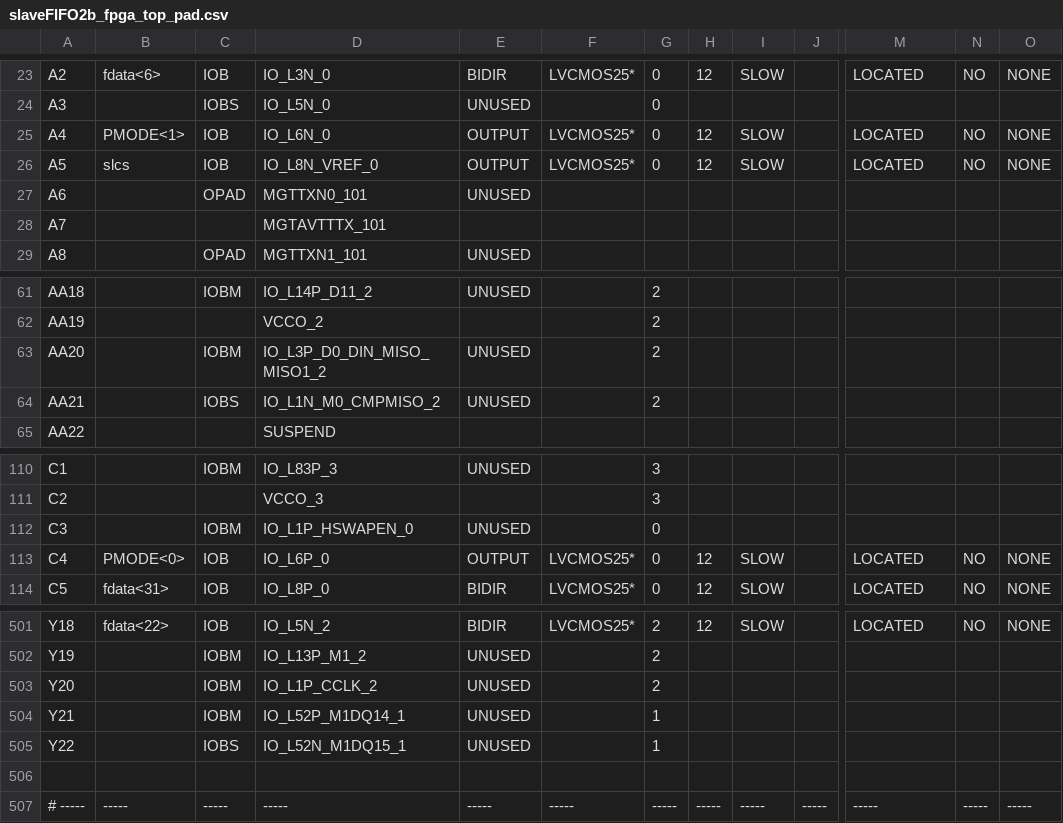
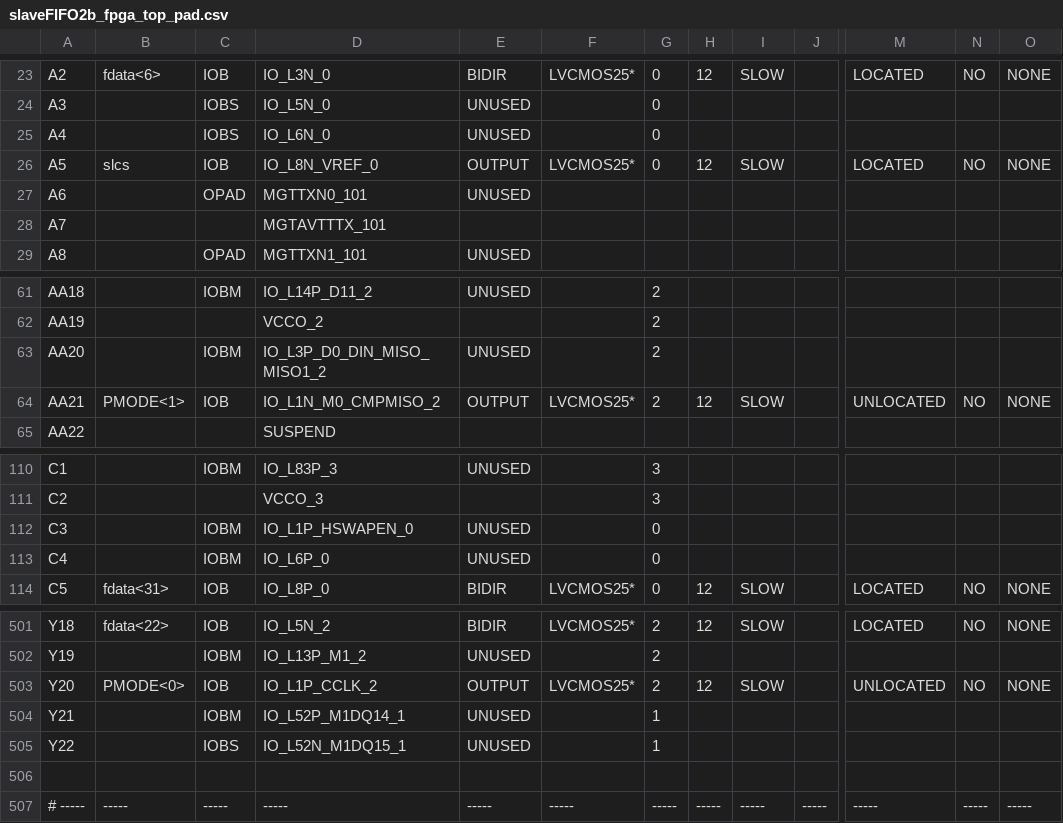
Before and after one commit to NEGU93/CYUSB3KIT-003_with_SP605_xilinx, a CSV file: com_fpga/fpga_source_code/fpga_slavefifo2b_vhdl/fx3_slavefifo2b_vhdl_proj/slaveFIFO2b_fpga_top_pad.csv, drawn as a sheet; only a part is shown, gaps mark what is left out; the diff covers the shown part only; the diff names each change by its address in the sheet, - before the commit and + after, or states it on an @@ line.

```diff
--- a/com_fpga/fpga_source_code/fpga_slavefifo2b_vhdl/fx3_slavefifo2b_vhdl_proj/slaveFIFO2b_fpga_top_pad.csv
+++ b/com_fpga/fpga_source_code/fpga_slavefifo2b_vhdl/fx3_slavefifo2b_vhdl_proj/slaveFIFO2b_fpga_top_pad.csv
-B25: PMODE<1>
+B25: (empty)
-C25: IOB
+C25: IOBS
-E25: OUTPUT
+E25: UNUSED
-F25: LVCMOS25*
+F25: (empty)
-H25: 12
+H25: (empty)
-I25: SLOW
+I25: (empty)
-M25: LOCATED
+M25: (empty)
-N25: NO
+N25: (empty)
-O25: NONE
+O25: (empty)
-B64: (empty)
+B64: PMODE<1>
-C64: IOBS
+C64: IOB
-E64: UNUSED
+E64: OUTPUT
-F64: (empty)
+F64: LVCMOS25*
-H64: (empty)
+H64: 12
-I64: (empty)
+I64: SLOW
-M64: (empty)
+M64: UNLOCATED
-N64: (empty)
+N64: NO
-O64: (empty)
+O64: NONE
-B113: PMODE<0>
+B113: (empty)
-C113: IOB
+C113: IOBM
-E113: OUTPUT
+E113: UNUSED
-F113: LVCMOS25*
+F113: (empty)
-H113: 12
+H113: (empty)
-I113: SLOW
+I113: (empty)
-M113: LOCATED
+M113: (empty)
-N113: NO
+N113: (empty)
-O113: NONE
+O113: (empty)
-B503: (empty)
+B503: PMODE<0>
-C503: IOBM
+C503: IOB
-E503: UNUSED
+E503: OUTPUT
-F503: (empty)
+F503: LVCMOS25*
-H503: (empty)
+H503: 12
-I503: (empty)
+I503: SLOW
-M503: (empty)
+M503: UNLOCATED
-N503: (empty)
+N503: NO
-O503: (empty)
+O503: NONE
```
Also changed, not shown: 2 edited cells elsewhere in this file, 59 other files.
